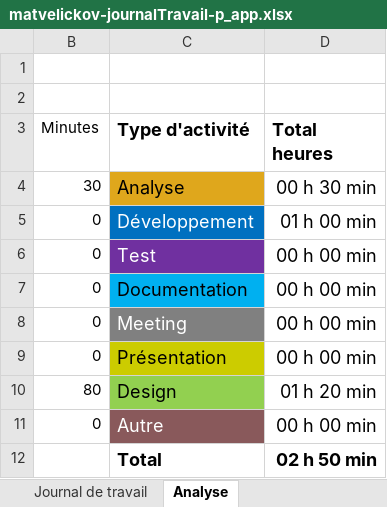
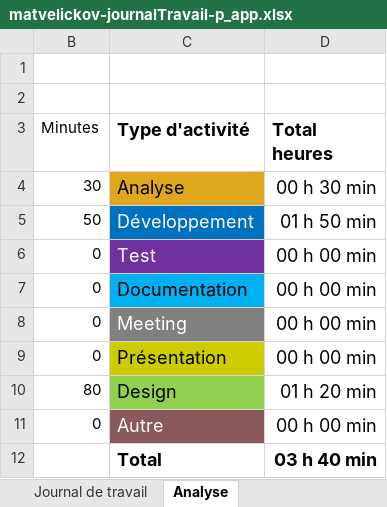
Before and after one commit to mateja-velickovic/maui-eReader, an Excel workbook: matvelickov-journalTravail-p_app.xlsx, sheet Analyse, drawn as a sheet; values as stored, in another font and other column widths than the file's, no borders; charts and pictures not drawn; the diff names each change by its address in the sheet, - before the commit and + after, or states it on an @@ line.

```diff
--- a/matvelickov-journalTravail-p_app.xlsx (sheet Analyse)
+++ b/matvelickov-journalTravail-p_app.xlsx (sheet Analyse)
-B5 (Minutes): 0
+B5 (Minutes): 50
-D5 (Total heures): 01 h 00 min
+D5 (Total heures): 01 h 50 min
-D12 (Total heures): 02 h 50 min
+D12 (Total heures): 03 h 40 min
```
Also changed, not shown: sheet Journal de travail, hidden cells, charts or pictures.
